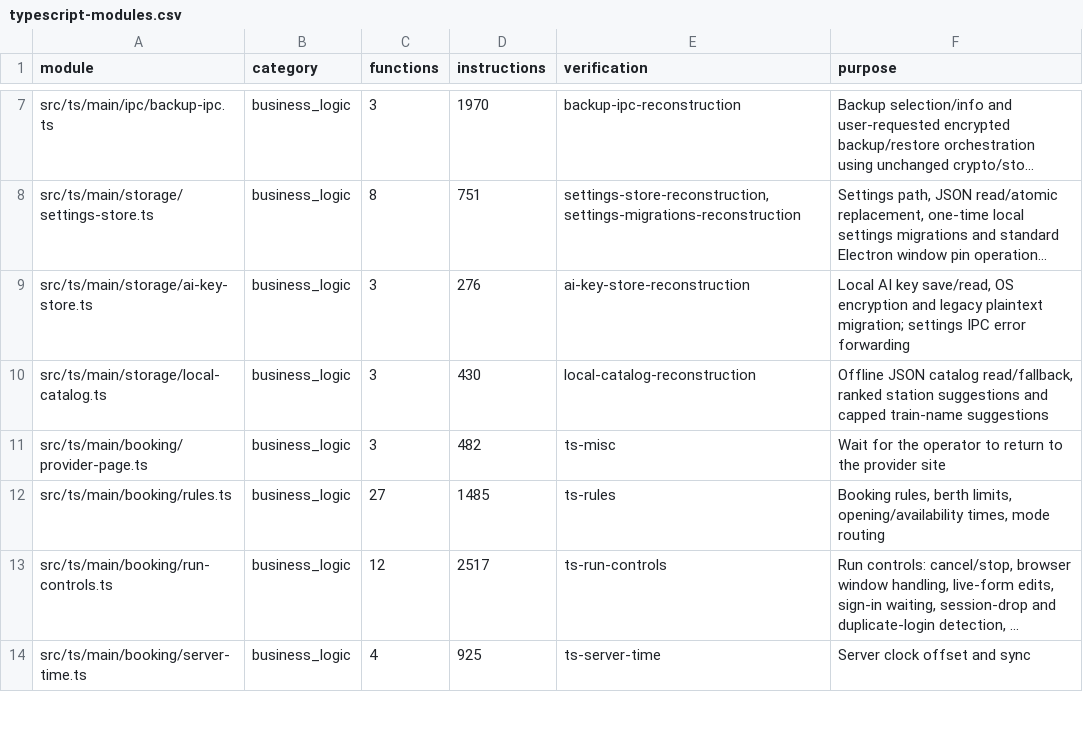
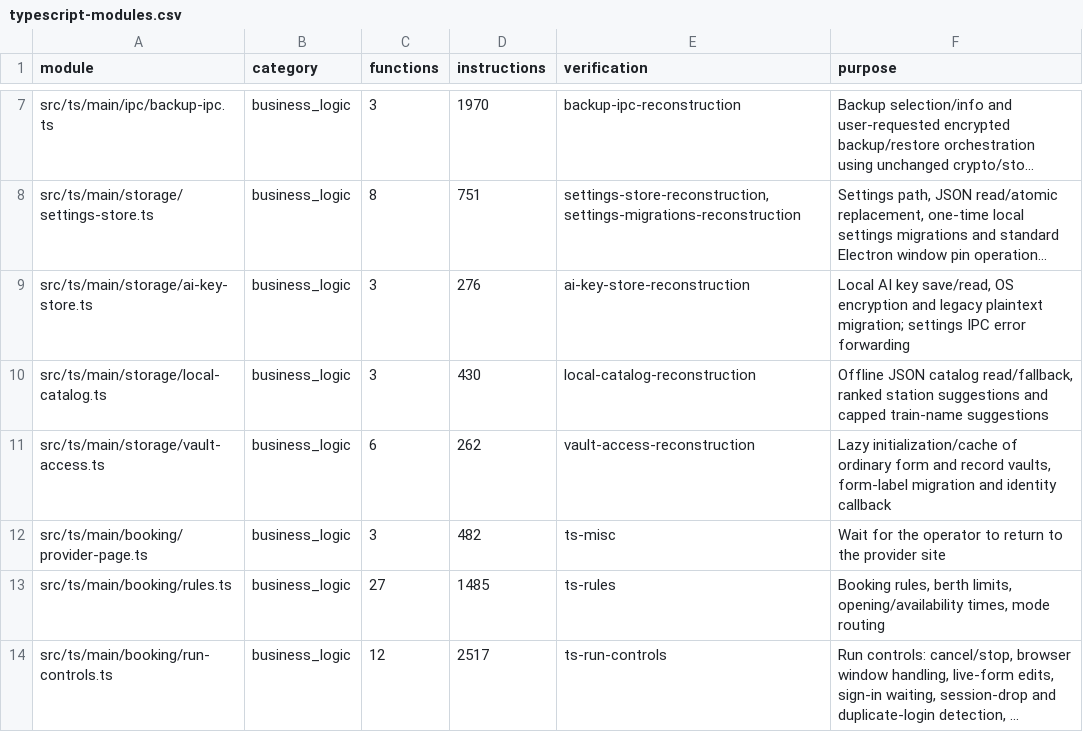
Before and after one commit to jebdekho53/nexus, a CSV file: docs/reconstruction-inventory/typescript-modules.csv, drawn as a sheet; only a part is shown, gaps mark what is left out; the shorter side is filled out with more unchanged rows; long unchanged cells end in …; the diff names each change by its address in the sheet, - before the commit and + after, or states it on an @@ line.

```diff
--- a/docs/reconstruction-inventory/typescript-modules.csv
+++ b/docs/reconstruction-inventory/typescript-modules.csv
+row 11: src/ts/main/storage/vault-access.ts | business_logic | 6 | 262 | vault-access-reconstruction | Lazy initialization/cache of ordinary form and record vaults, form-label migration and identity callback
```
Also changed, not shown: docs/reconstruction-inventory/typescript-functions.csv, 8 other files.
